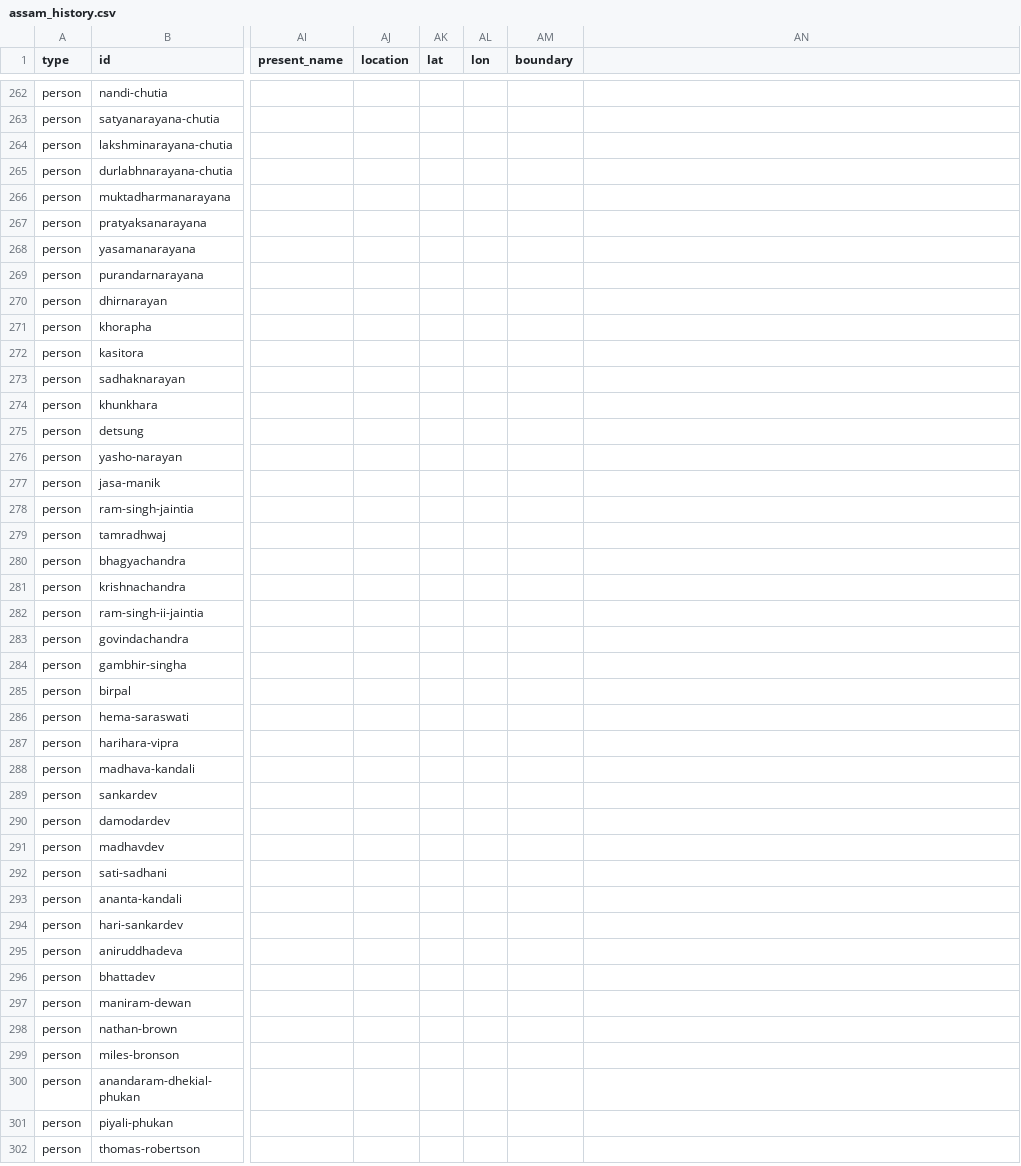
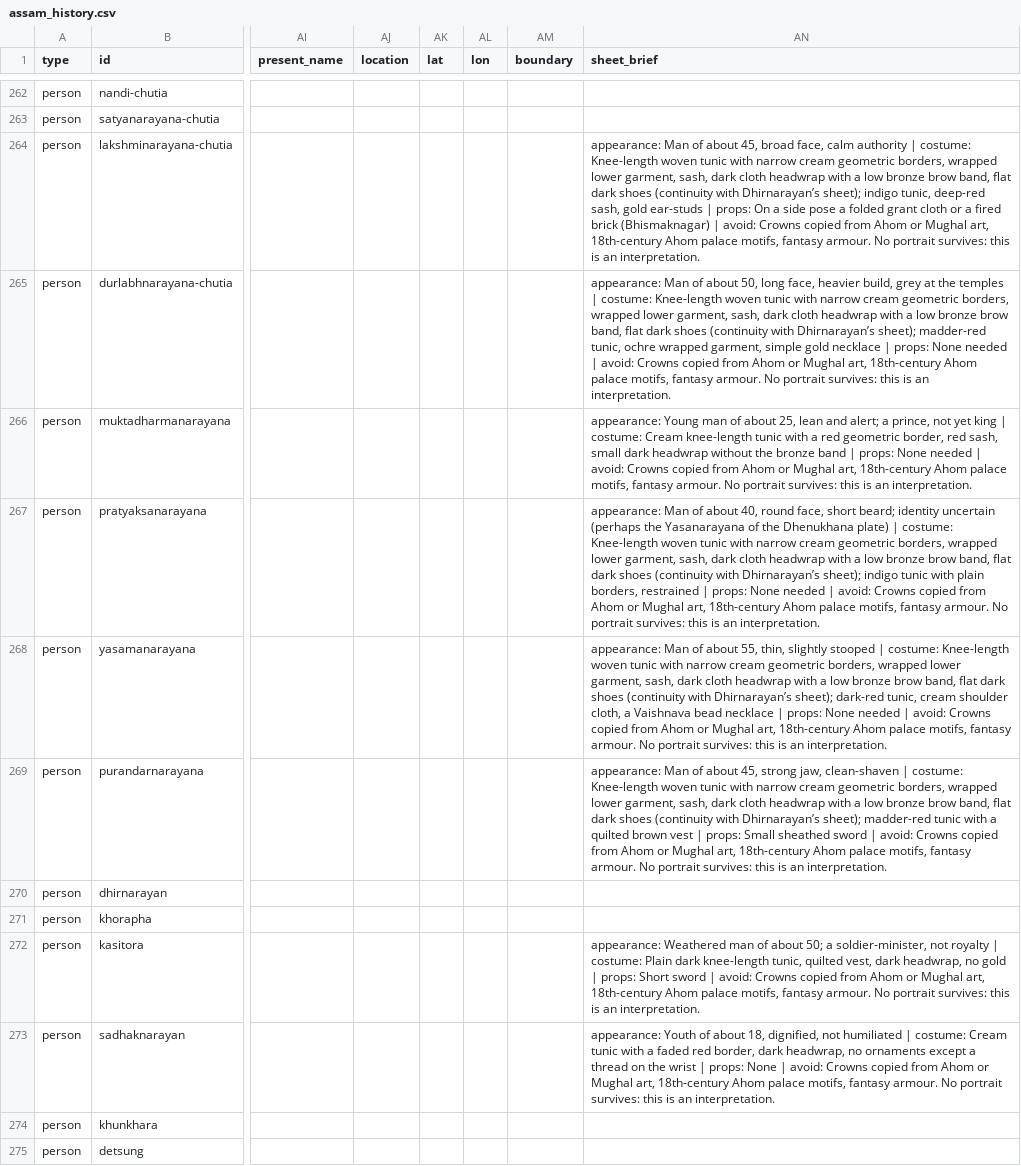
Before and after one commit to axomrank/Assam-History-Characters, a CSV file: data/assam_history.csv, drawn as a sheet; only a part is shown, gaps mark what is left out; the shorter side is filled out with more unchanged rows; the diff names each change by its address in the sheet, - before the commit and + after, or states it on an @@ line.

```diff
--- a/data/assam_history.csv
+++ b/data/assam_history.csv
-AN1: (empty)
+AN1: sheet_brief
-AN264 (sheet_brief): (empty)
+AN264 (sheet_brief): appearance: Man of about 45, broad face, calm authority | costume: Knee-length woven tunic with narrow cream geometric borders, wrapped lower garment, sash, dark cloth headwrap with a low bronze brow band, flat dark shoes (continuity with Dhirnarayan’s sheet); indigo tunic, deep-red sash, gold ear-studs | props: On a side pose a folded grant cloth or a fired brick (Bhismaknagar) | avoid: Crowns copied from Ahom or Mughal art, 18th-century Ahom palace motifs, fantasy armour. No portrait survives: this is an interpretation.
-AN265 (sheet_brief): (empty)
+AN265 (sheet_brief): appearance: Man of about 50, long face, heavier build, grey at the temples | costume: Knee-length woven tunic with narrow cream geometric borders, wrapped lower garment, sash, dark cloth headwrap with a low bronze brow band, flat dark shoes (continuity with Dhirnarayan’s sheet); madder-red tunic, ochre wrapped garment, simple gold necklace | props: None needed | avoid: Crowns copied from Ahom or Mughal art, 18th-century Ahom palace motifs, fantasy armour. No portrait survives: this is an interpretation.
-AN266 (sheet_brief): (empty)
+AN266 (sheet_brief): appearance: Young man of about 25, lean and alert; a prince, not yet king | costume: Cream knee-length tunic with a red geometric border, red sash, small dark headwrap without the bronze band | props: None needed | avoid: Crowns copied from Ahom or Mughal art, 18th-century Ahom palace motifs, fantasy armour. No portrait survives: this is an interpretation.
-AN267 (sheet_brief): (empty)
+AN267 (sheet_brief): appearance: Man of about 40, round face, short beard; identity uncertain (perhaps the Yasanarayana of the Dhenukhana plate) | costume: Knee-length woven tunic with narrow cream geometric borders, wrapped lower garment, sash, dark cloth headwrap with a low bronze brow band, flat dark shoes (continuity with Dhirnarayan’s sheet); indigo tunic with plain borders, restrained | props: None needed | avoid: Crowns copied from Ahom or Mughal art, 18th-century Ahom palace motifs, fantasy armour. No portrait survives: this is an interpretation.
-AN268 (sheet_brief): (empty)
+AN268 (sheet_brief): appearance: Man of about 55, thin, slightly stooped | costume: Knee-length woven tunic with narrow cream geometric borders, wrapped lower garment, sash, dark cloth headwrap with a low bronze brow band, flat dark shoes (continuity with Dhirnarayan’s sheet); dark-red tunic, cream shoulder cloth, a Vaishnava bead necklace | props: None needed | avoid: Crowns copied from Ahom or Mughal art, 18th-century Ahom palace motifs, fantasy armour. No portrait survives: this is an interpretation.
-AN269 (sheet_brief): (empty)
+AN269 (sheet_brief): appearance: Man of about 45, strong jaw, clean-shaven | costume: Knee-length woven tunic with narrow cream geometric borders, wrapped lower garment, sash, dark cloth headwrap with a low bronze brow band, flat dark shoes (continuity with Dhirnarayan’s sheet); madder-red tunic with a quilted brown vest | props: Small sheathed sword | avoid: Crowns copied from Ahom or Mughal art, 18th-century Ahom palace motifs, fantasy armour. No portrait survives: this is an interpretation.
-AN272 (sheet_brief): (empty)
+AN272 (sheet_brief): appearance: Weathered man of about 50; a soldier-minister, not royalty | costume: Plain dark knee-length tunic, quilted vest, dark headwrap, no gold | props: Short sword | avoid: Crowns copied from Ahom or Mughal art, 18th-century Ahom palace motifs, fantasy armour. No portrait survives: this is an interpretation.
-AN273 (sheet_brief): (empty)
+AN273 (sheet_brief): appearance: Youth of about 18, dignified, not humiliated | costume: Cream tunic with a faded red border, dark headwrap, no ornaments except a thread on the wrist | props: None | avoid: Crowns copied from Ahom or Mughal art, 18th-century Ahom palace motifs, fantasy armour. No portrait survives: this is an interpretation.
```
Also changed, not shown: 6 other files.
